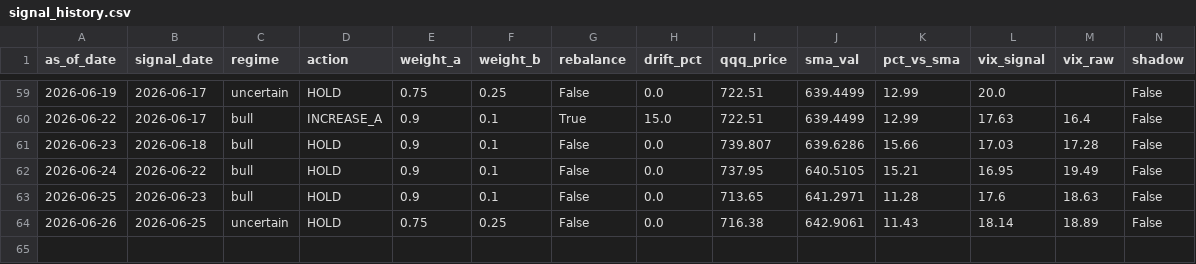
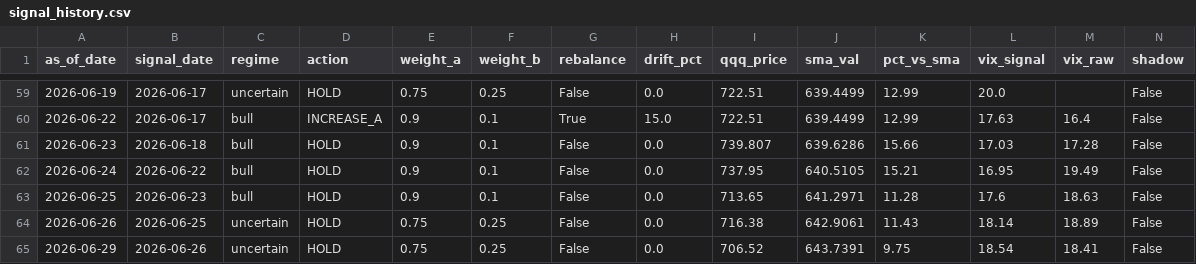
Before and after one commit to samarth339/bot-trader-3leveraged, a CSV file: logs/signal_history.csv, drawn as a sheet; only a part is shown, gaps mark what is left out; rows hold the shown columns only; the diff names each change by its address in the sheet, - before the commit and + after, or states it on an @@ line.

```diff
--- a/logs/signal_history.csv
+++ b/logs/signal_history.csv
+row 65: 2026-06-29 | 2026-06-26 | uncertain | HOLD | 0.75 | 0.25 | False | 0.0 | 706.52 | 643.7391 | 9.75 | 18.54 | 18.41 | False
```
